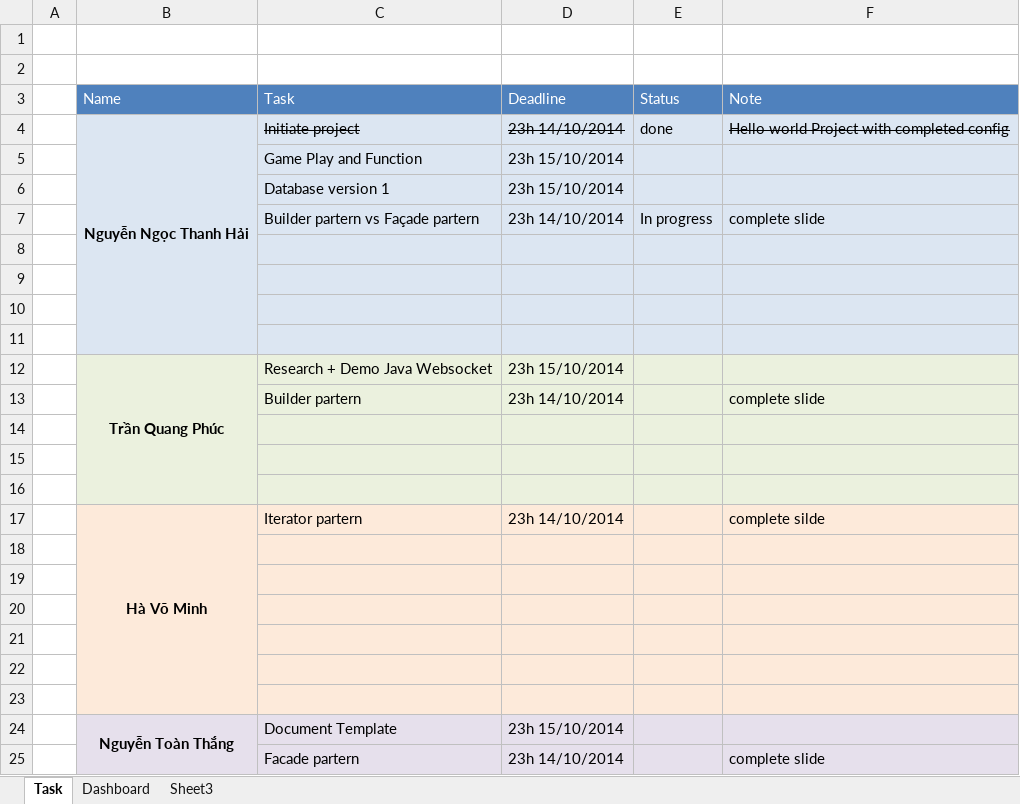
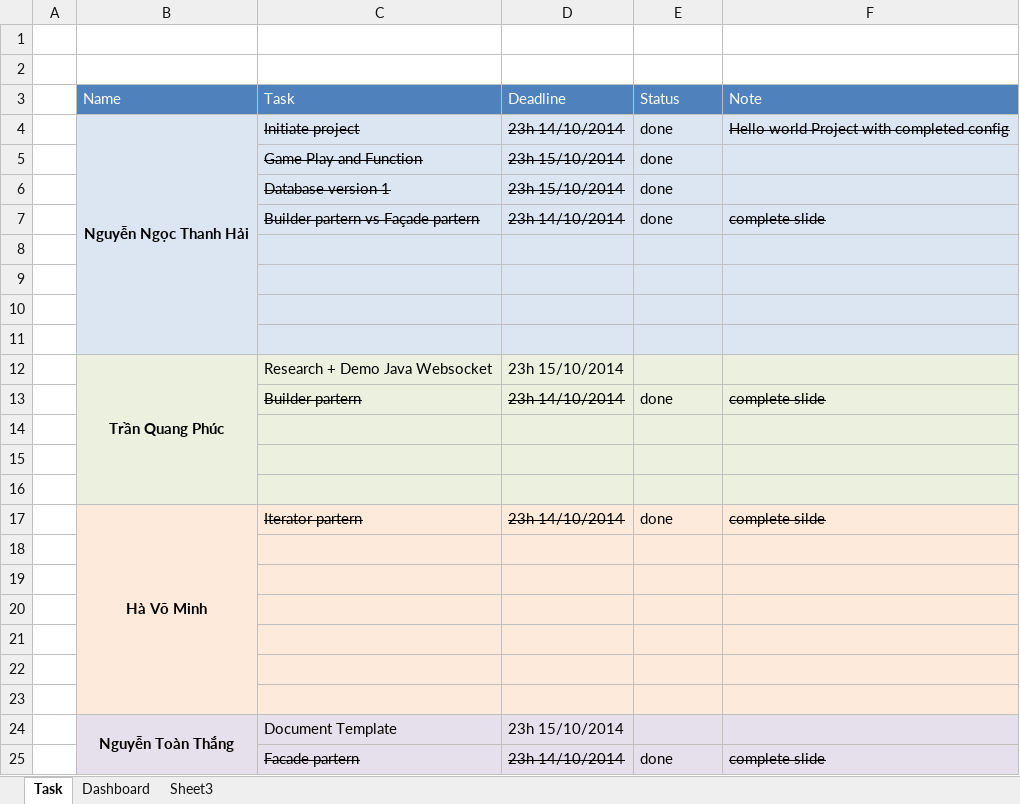
Before and after one commit to HaiNNT/TypingGame, an Excel workbook: Document/Task.xlsx, sheet Task, drawn as a sheet; values as stored, in another font and other column widths than the file's, no borders; the diff names each change by its address in the sheet, - before the commit and + after, or states it on an @@ line.

```diff
--- a/Document/Task.xlsx (sheet Task)
+++ b/Document/Task.xlsx (sheet Task)
-C5:D7 strikethrough: off
+C5:D7 strikethrough: on
-E5:E6 (Status): (empty)
+E5:E6 (Status): done
-E7 (Status): In progress
+E7 (Status): done
-F7 strikethrough: off
+F7 strikethrough: on
-C13:D13 strikethrough: off
+C13:D13 strikethrough: on
-E13 (Status): (empty)
+E13 (Status): done
-F13 strikethrough: off
+F13 strikethrough: on
-C17:D17 strikethrough: off
+C17:D17 strikethrough: on
-E17 (Status): (empty)
+E17 (Status): done
-F17 strikethrough: off
+F17 strikethrough: on
-C25:D25 strikethrough: off
+C25:D25 strikethrough: on
-E25 (Status): (empty)
+E25 (Status): done
-F25 strikethrough: off
+F25 strikethrough: on
```
Also changed, not shown: sheet Dashboard, 2 other files.
